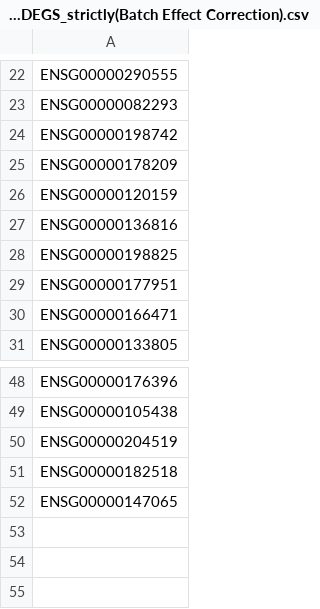
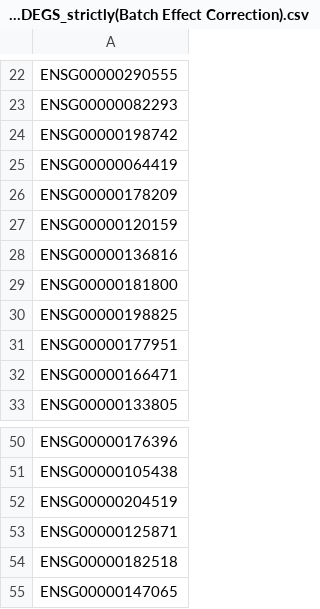
Before and after one commit to dock0528/NMOSD_RNA_analysis, a CSV file: RNA_DATA/NMOSD_RNA_DEGS_strictly(Batch Effect Correction).csv, drawn as a sheet; only a part is shown, gaps mark what is left out; the diff names each change by its address in the sheet, - before the commit and + after, or states it on an @@ line.

```diff
--- a/RNA_DATA/NMOSD_RNA_DEGS_strictly(Batch Effect Correction).csv
+++ b/RNA_DATA/NMOSD_RNA_DEGS_strictly(Batch Effect Correction).csv
+row 25: ENSG00000064419
+row 29: ENSG00000181800
+row 53: ENSG00000125871
```
Also changed, not shown: RNA_DATA/NMOSD_RNA_DEGS(Batch Effect Correction).csv, 8 other files.
